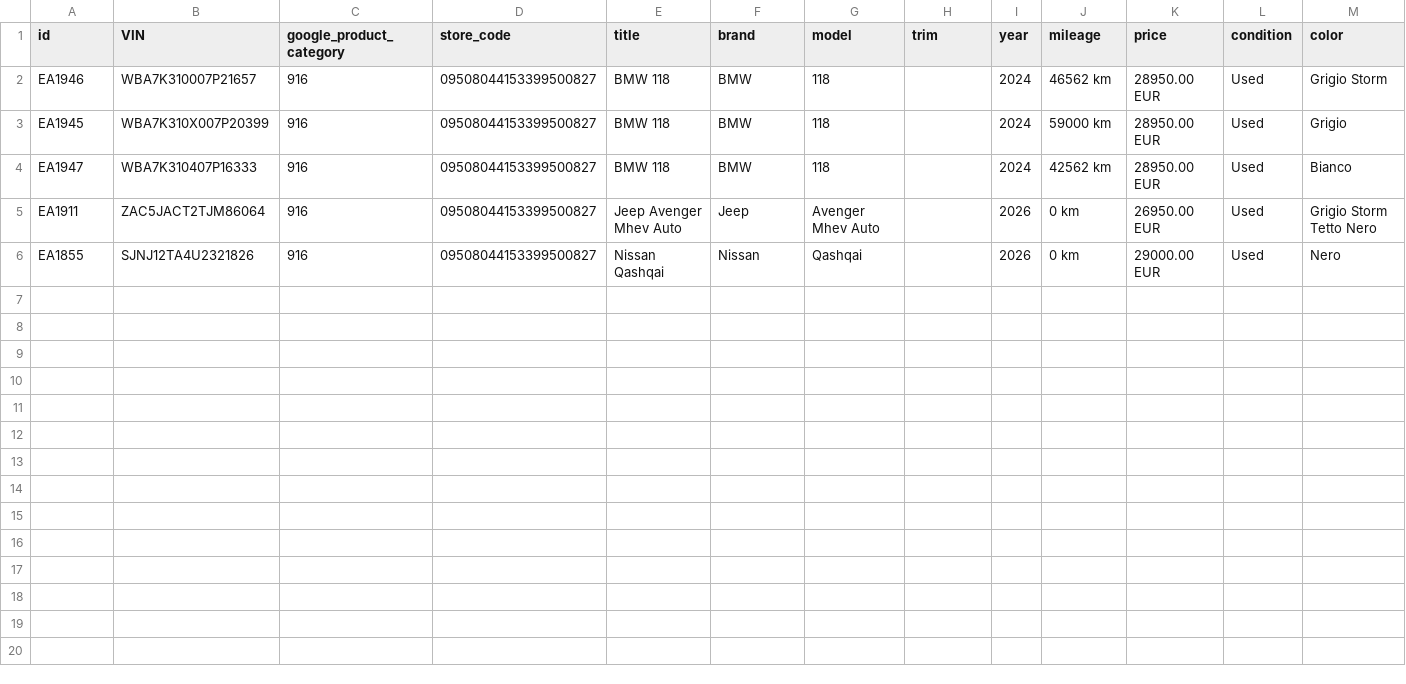
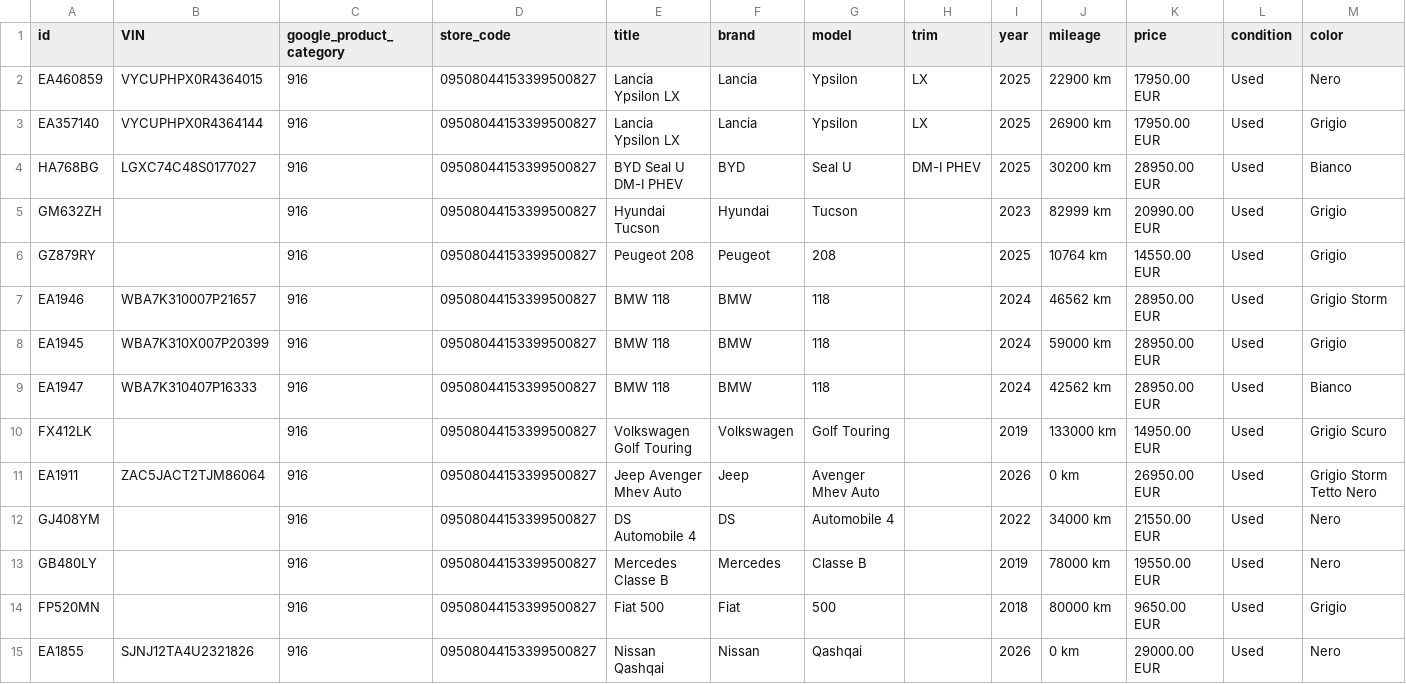
Before and after one commit to europaautobusiness-a11y/europa-auto-per-foto, a TSV file: feed/veicoli.tsv, drawn as a sheet; only a part is shown; rows hold the shown columns only; the diff names each change by its address in the sheet, - before the commit and + after, or states it on an @@ line.

Commit message:
Auto e feed aggiornati 2026-10-29 14:17 UTC

```diff
--- a/feed/veicoli.tsv
+++ b/feed/veicoli.tsv
+row 2: EA460859 | VYCUPHPX0R4364015 | 916 | 09508044153399500827 | Lancia Ypsilon LX | Lancia | Ypsilon | LX | 2025 | 22900 km | 17950.00 EUR | Used | Nero
+row 3: EA357140 | VYCUPHPX0R4364144 | 916 | 09508044153399500827 | Lancia Ypsilon LX | Lancia | Ypsilon | LX | 2025 | 26900 km | 17950.00 EUR | Used | Grigio
+row 4: HA768BG | LGXC74C48S0177027 | 916 | 09508044153399500827 | BYD Seal U DM-I PHEV | BYD | Seal U | DM-I PHEV | 2025 | 30200 km | 28950.00 EUR | Used | Bianco
+row 5: GM632ZH |  | 916 | 09508044153399500827 | Hyundai Tucson | Hyundai | Tucson |  | 2023 | 82999 km | 20990.00 EUR | Used | Grigio
+row 6: GZ879RY |  | 916 | 09508044153399500827 | Peugeot 208 | Peugeot | 208 |  | 2025 | 10764 km | 14550.00 EUR | Used | Grigio
+row 10: FX412LK |  | 916 | 09508044153399500827 | Volkswagen Golf Touring | Volkswagen | Golf Touring |  | 2019 | 133000 km | 14950.00 EUR | Used | Grigio Scuro
+row 12: GJ408YM |  | 916 | 09508044153399500827 | DS Automobile 4 | DS | Automobile 4 |  | 2022 | 34000 km | 21550.00 EUR | Used | Nero
+row 13: GB480LY |  | 916 | 09508044153399500827 | Mercedes Classe B | Mercedes | Classe B |  | 2019 | 78000 km | 19550.00 EUR | Used | Nero
+row 14: FP520MN |  | 916 | 09508044153399500827 | Fiat 500 | Fiat | 500 |  | 2018 | 80000 km | 9650.00 EUR | Used | Grigio
```
Also changed, not shown: 16 other files.
